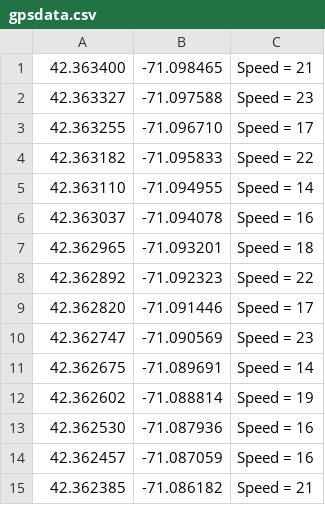
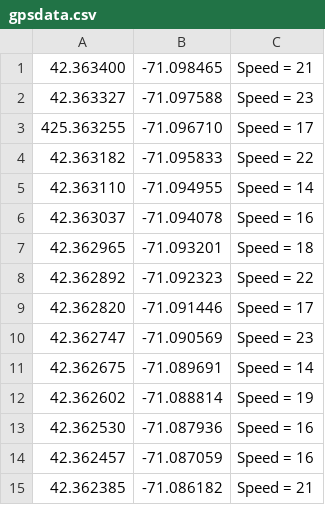
Before and after one commit to NathanYee/ExercisesInC, a CSV file: hfc/3ch/gpsdata.csv, drawn as a sheet.

```diff
--- a/hfc/3ch/gpsdata.csv
+++ b/hfc/3ch/gpsdata.csv
@@ -2,3 +2,3 @@
  42.363327,-71.097588,Speed = 23
- 42.363255,-71.096710,Speed = 17
+ 425.363255,-71.096710,Speed = 17
  42.363182,-71.095833,Speed = 22
```
Also changed, not shown: 3 other files.
